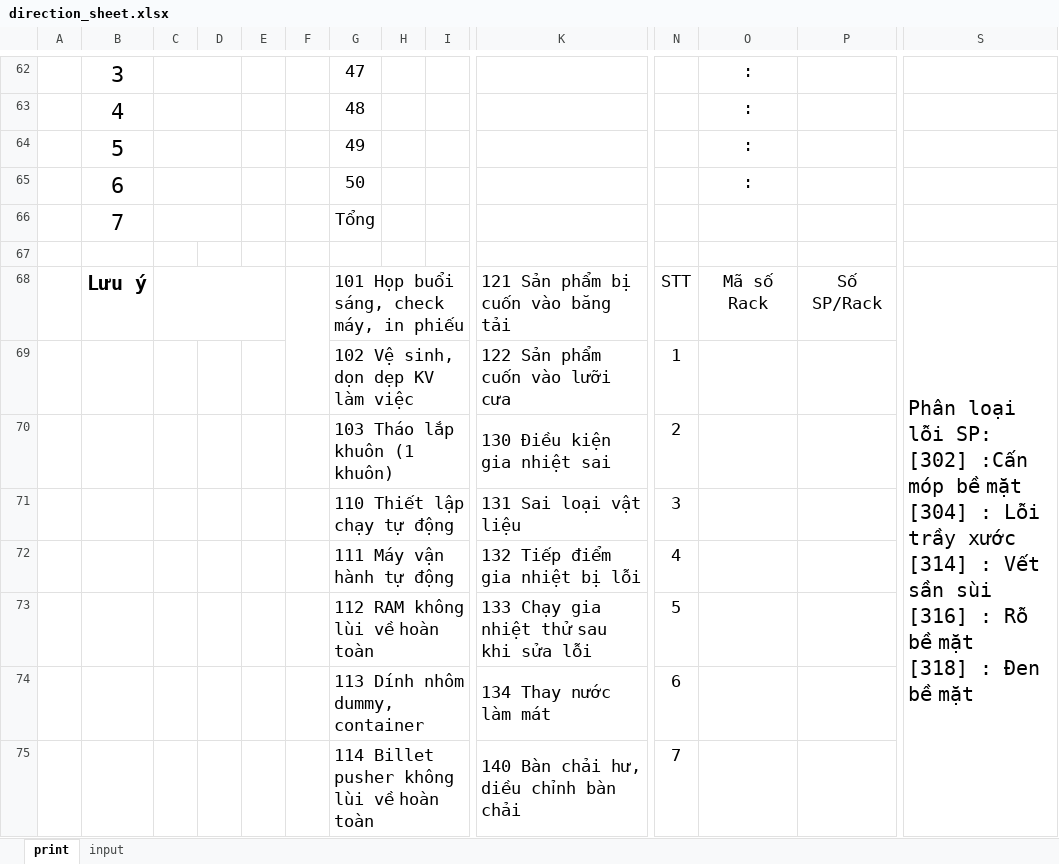
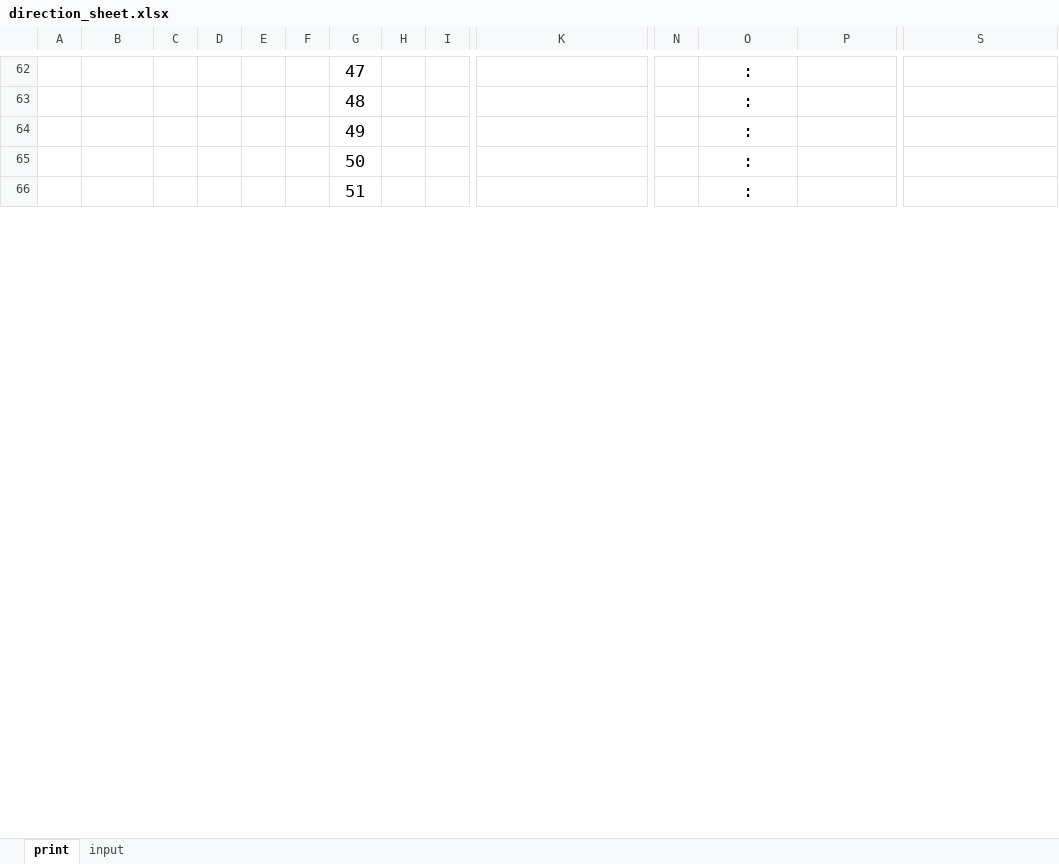
Before and after one commit to MVC0712/exd11, an Excel workbook: py/direction_sheet.xlsx, sheet print, drawn as a sheet; only a part is shown, gaps mark what is left out; values as stored, in another font and other column widths than the file's, no borders; charts and pictures not drawn; removed rows and columns are numbered as before the commit, all else as after; rows hold the shown columns only; ↵ is a line break in a cell; the diff covers the shown part only; the diff names each change by its address in the sheet, - before the commit and + after, or states it on an @@ line.

Commit message:
Add Mfg of billet

```diff
--- a/py/direction_sheet.xlsx (sheet print)
+++ b/py/direction_sheet.xlsx (sheet print)
-B62: 3
+B62: (empty)
-C62:D62 merged
-B63: 4
+B63: (empty)
-C63:D63 merged
-B64: 5
+B64: (empty)
-C64:D64 merged
-B65: 6
+B65: (empty)
-C65:D65 merged
-row 66:  | 7 |  |  |  |  | Tổng
-row 66: (empty)
+row 66:  |  |  |  |  |  | 51 |  |  |  |  | :
-row 68:  | Lưu ý |  |  |  |  | 101 Họp buổi sáng, check máy, in phiếu |  |  | 121 Sản phẩm bị cuốn vào băng tải | STT | Mã số Rack | Số SP/Rack | Phân loại lỗi SP: ↵ [302] :Cấn móp bề mặt ↵ [304] : Lỗi trầy xước ↵ [314] : Vết sần sùi ↵ [316] : Rỗ bề mặt ↵ [318] : Đen bề mặt
-row 69:  |  |  |  |  |  | 102 Vệ sinh, dọn dẹp KV làm việc |  |  | 122 Sản phẩm cuốn vào lưỡi cưa | 1
-row 70:  |  |  |  |  |  | 103 Tháo lắp khuôn (1 khuôn) |  |  | 130 Điều kiện gia nhiệt sai | 2
-row 71:  |  |  |  |  |  | 110 Thiết lập chạy tự động |  |  | 131 Sai loại vật liệu | 3
-row 72:  |  |  |  |  |  | 111 Máy vận hành tự động |  |  | 132 Tiếp điểm gia nhiệt bị lỗi | 4
-row 73:  |  |  |  |  |  | 112 RAM không lùi về hoàn toàn |  |  | 133 Chạy gia nhiệt thử sau khi sửa lỗi | 5
-row 74:  |  |  |  |  |  | 113 Dính nhôm dummy, container |  |  | 134 Thay nước làm mát | 6
-row 75:  |  |  |  |  |  | 114 Billet pusher không lùi về hoàn toàn |  |  | 140 Bàn chải hư, diều chỉnh bàn chải | 7
```
Also changed, not shown: 22 added rows, 13 removed rows, 31 edited cells, cell formats and merged cells elsewhere in this sheet, charts or pictures, 14 other files.
